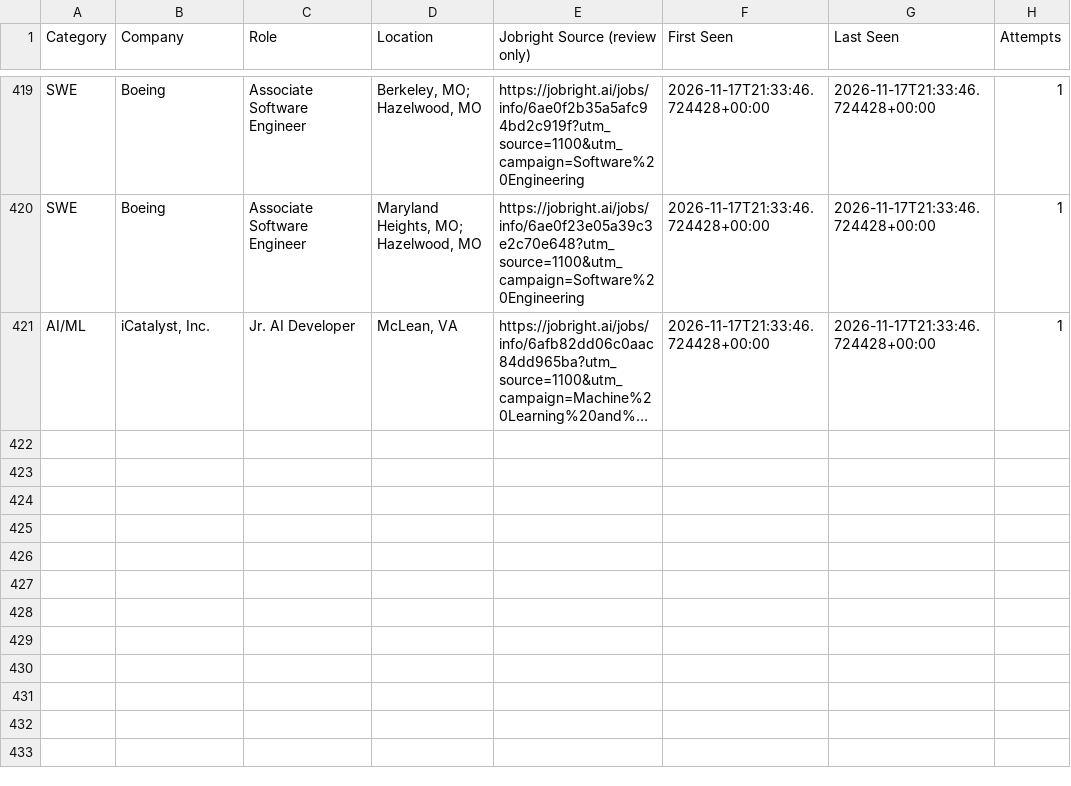
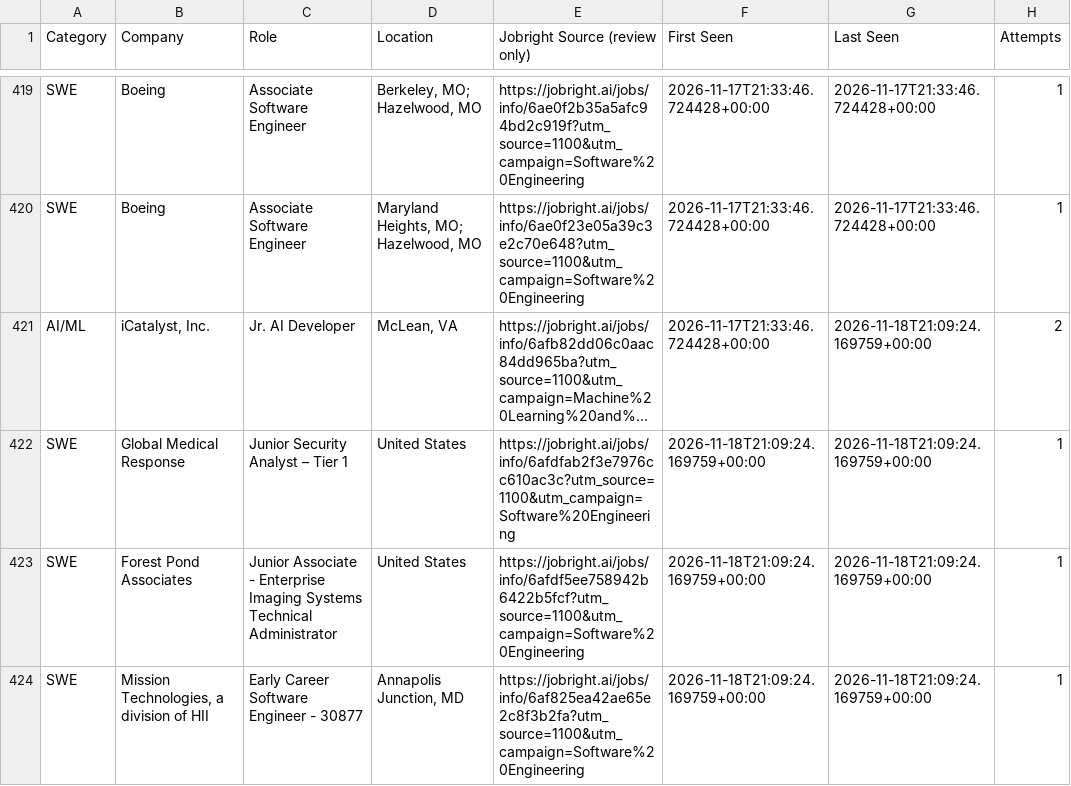
Before and after one commit to HarshithM834/New-Grad-Daily-Job-Scraper, a CSV file: unresolved_jobs.csv, drawn as a sheet; only a part is shown, gaps mark what is left out; long unchanged cells end in …; the diff covers the shown part only; the diff names each change by its address in the sheet, - before the commit and + after, or states it on an @@ line.

```diff
--- a/unresolved_jobs.csv
+++ b/unresolved_jobs.csv
-G421 (Last Seen): 2026-11-17T21:33:46.724428+00:00
+G421 (Last Seen): 2026-11-18T21:09:24.169759+00:00
-H421 (Attempts): 1
+H421 (Attempts): 2
+row 422: SWE | Global Medical Response | Junior Security Analyst – Tier 1 | United States | https://jobright.ai/jobs/info/6afdfab2f3e7976cc610ac3c?utm_source=1100&utm_campaign=Software%20Engineering | 2026-11-18T21:09:24.169759+00:00 | 2026-11-18T21:09:24.169759+00:00 | 1
+row 423: SWE | Forest Pond Associates | Junior Associate - Enterprise Imaging Systems Technical Administrator | United States | https://jobright.ai/jobs/info/6afdf5ee758942b6422b5fcf?utm_source=1100&utm_campaign=Software%20Engineering | 2026-11-18T21:09:24.169759+00:00 | 2026-11-18T21:09:24.169759+00:00 | 1
+row 424: SWE | Mission Technologies, a division of HII | Early Career Software Engineer - 30877 | Annapolis Junction, MD | https://jobright.ai/jobs/info/6af825ea42ae65e2c8f3b2fa?utm_source=1100&utm_campaign=Software%20Engineering | 2026-11-18T21:09:24.169759+00:00 | 2026-11-18T21:09:24.169759+00:00 | 1
```
Also changed, not shown: 4 added rows and 22 edited cells elsewhere in this file, 2027 New Grad Positions Tracker - Sheet1.csv, 2 other files.
